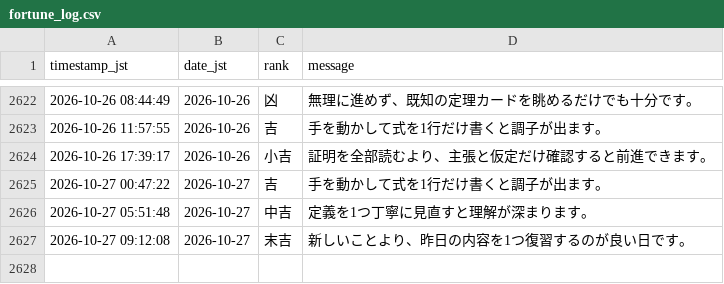
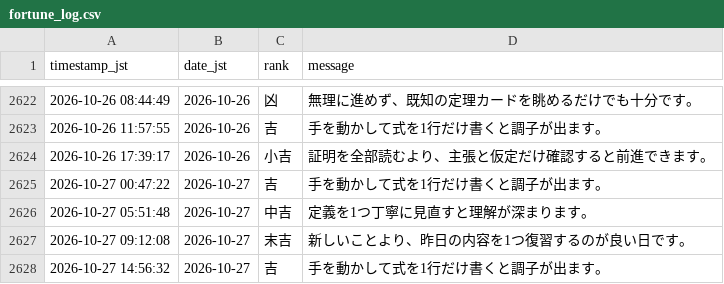
Before and after one commit to aimathstats/auto_repo, a CSV file: logs/fortune_log.csv, drawn as a sheet; only a part is shown, gaps mark what is left out; the diff names each change by its address in the sheet, - before the commit and + after, or states it on an @@ line.

```diff
--- a/logs/fortune_log.csv
+++ b/logs/fortune_log.csv
+row 2628: 2026-10-27 14:56:32 | 2026-10-27 | 吉 | 手を動かして式を1行だけ書くと調子が出ます。
```
Also changed, not shown: 1 other file.
